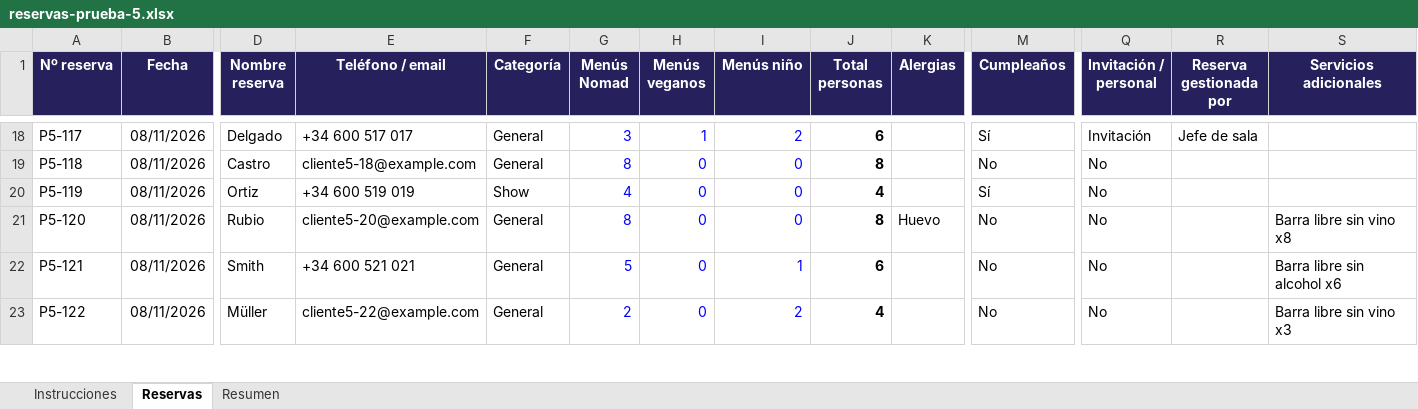
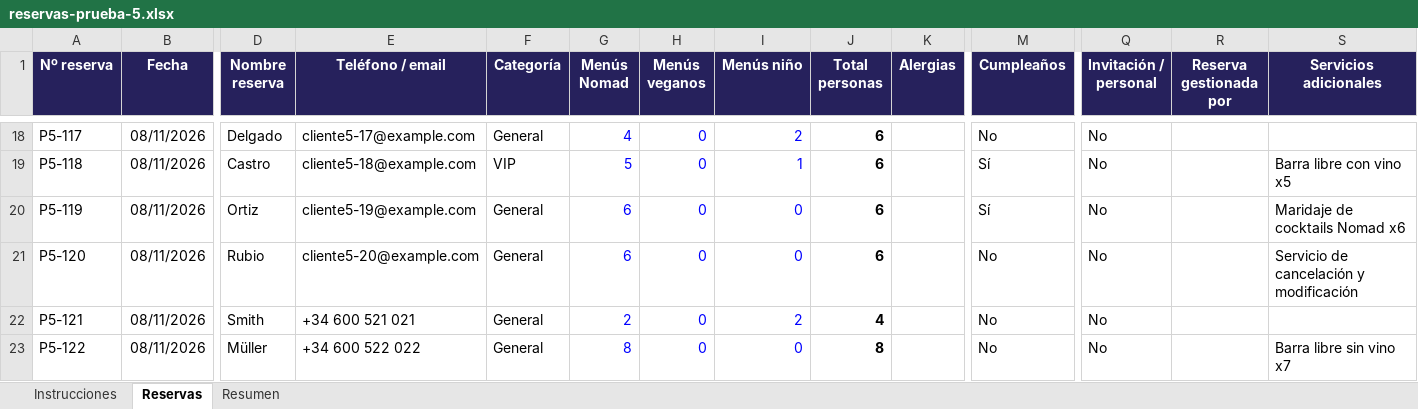
Before and after one commit to victorgarciaroman95/sitting_eventos, an Excel workbook: ejemplos/reservas-prueba-5.xlsx, sheet Reservas, drawn as a sheet; only a part is shown, gaps mark what is left out; values as stored, in another font and other column widths than the file's, no borders; charts and pictures not drawn; the diff covers the shown part only; the diff names each change by its address in the sheet, - before the commit and + after, or states it on an @@ line.

```diff
--- a/ejemplos/reservas-prueba-5.xlsx (sheet Reservas)
+++ b/ejemplos/reservas-prueba-5.xlsx (sheet Reservas)
-E18 (Teléfono / email): +34 600 517 017
+E18 (Teléfono / email): cliente5-17@example.com
-G18 (Menús Nomad): 3
+G18 (Menús Nomad): 4
-H18 (Menús veganos): 1
+H18 (Menús veganos): 0
-M18 (Cumpleaños): Sí
+M18 (Cumpleaños): No
-Q18 (Invitación / personal): Invitación
+Q18 (Invitación / personal): No
-R18 (Reserva gestionada por): Jefe de sala
+R18 (Reserva gestionada por): (empty)
-F19 (Categoría): General
+F19 (Categoría): VIP
-G19 (Menús Nomad): 8
+G19 (Menús Nomad): 5
-I19 (Menús niño): 0
+I19 (Menús niño): 1
-J19 (Total personas): 8
+J19 (Total personas): 6
-M19 (Cumpleaños): No
+M19 (Cumpleaños): Sí
-S19 (Servicios adicionales): (empty)
+S19 (Servicios adicionales): Barra libre con vino x5
-E20 (Teléfono / email): +34 600 519 019
+E20 (Teléfono / email): cliente5-19@example.com
-F20 (Categoría): Show
+F20 (Categoría): General
-G20 (Menús Nomad): 4
+G20 (Menús Nomad): 6
-J20 (Total personas): 4
+J20 (Total personas): 6
-S20 (Servicios adicionales): (empty)
+S20 (Servicios adicionales): Maridaje de cocktails Nomad x6
-G21 (Menús Nomad): 8
+G21 (Menús Nomad): 6
-J21 (Total personas): 8
+J21 (Total personas): 6
-K21 (Alergias): Huevo
+K21 (Alergias): (empty)
-S21 (Servicios adicionales): Barra libre sin vino x8
+S21 (Servicios adicionales): Servicio de cancelación y modificación
-G22 (Menús Nomad): 5
+G22 (Menús Nomad): 2
-I22 (Menús niño): 1
+I22 (Menús niño): 2
-J22 (Total personas): 6
+J22 (Total personas): 4
-S22 (Servicios adicionales): Barra libre sin alcohol x6
+S22 (Servicios adicionales): (empty)
-E23 (Teléfono / email): cliente5-22@example.com
+E23 (Teléfono / email): +34 600 522 022
-G23 (Menús Nomad): 2
+G23 (Menús Nomad): 8
-I23 (Menús niño): 2
+I23 (Menús niño): 0
-J23 (Total personas): 4
+J23 (Total personas): 8
-S23 (Servicios adicionales): Barra libre sin vino x3
+S23 (Servicios adicionales): Barra libre sin vino x7
```
Also changed, not shown: 4 removed rows and 305 edited cells elsewhere in this sheet, sheet Resumen, formulas that keep their value, ejemplos/reservas-prueba-3.xlsx, ejemplos/reservas-sala-llena.xlsx, 1 other file.
